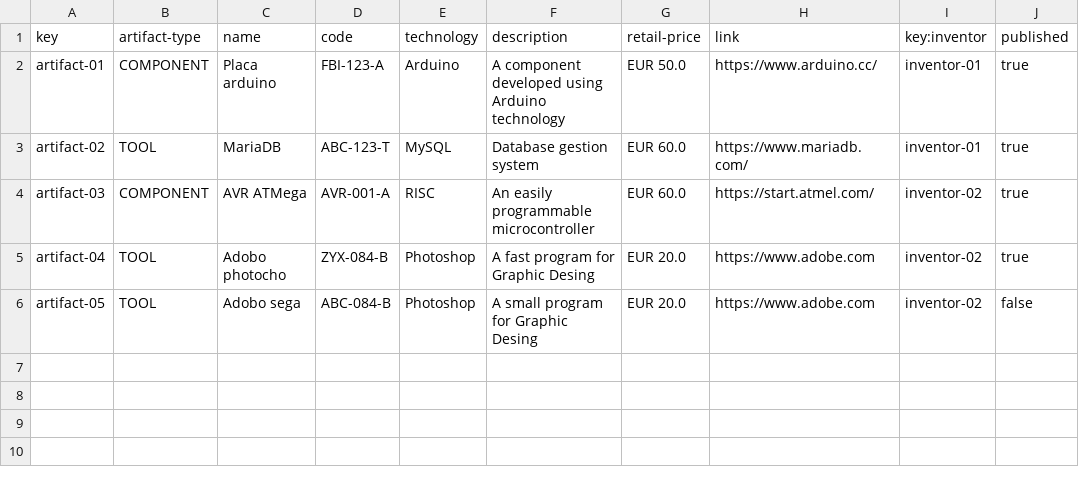
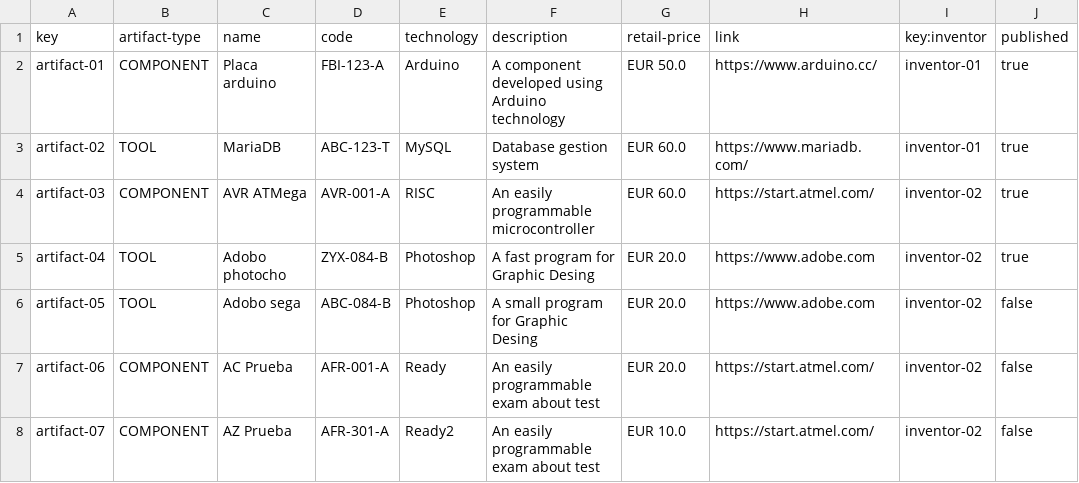
Before and after one commit to Framigdom/Acme-Toolkits, a CSV file: src/main/webapp/WEB-INF/resources/sample-data/artifact.csv, drawn as a sheet; the diff names each change by its address in the sheet, - before the commit and + after, or states it on an @@ line.

Commit message:
Task-41-Test: done

```diff
--- a/src/main/webapp/WEB-INF/resources/sample-data/artifact.csv
+++ b/src/main/webapp/WEB-INF/resources/sample-data/artifact.csv
+row 7: artifact-06 | COMPONENT | AC Prueba | AFR-001-A | Ready | An easily programmable exam about test | EUR 20.0 | https://start.atmel.com/ | inventor-02 | false
+row 8: artifact-07 | COMPONENT | AZ Prueba | AFR-301-A | Ready2 | An easily programmable exam about test | EUR 10.0 | https://start.atmel.com/ | inventor-02 | false
```
Also changed, not shown: 13 other files.
